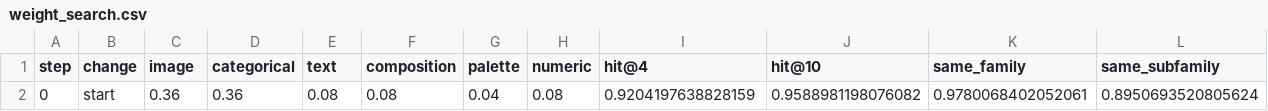
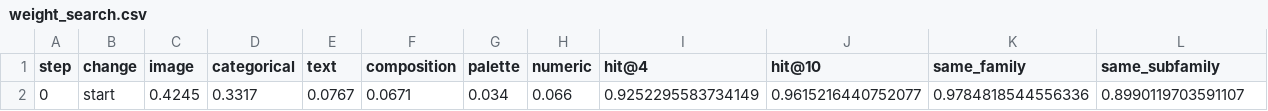
Before and after one commit to therealblitz00/ECQ, a CSV file: outputs/phase4/weight_search.csv, drawn as a sheet; only a part is shown; removed rows and columns are numbered as before the commit, all else as after; rows hold the shown columns only; the diff names each change by its address in the sheet, - before the commit and + after, or states it on an @@ line.

```diff
--- a/outputs/phase4/weight_search.csv
+++ b/outputs/phase4/weight_search.csv
-row 2: 0 | start | 0.36 | 0.36 | 0.08 | 0.08 | 0.04 | 0.08 | 0.9204197638828159 | 0.9588981198076082 | 0.9780068402052061 | 0.8950693520805624
+row 2: 0 | start | 0.4245 | 0.3317 | 0.0767 | 0.0671 | 0.034 | 0.066 | 0.9252295583734149 | 0.9615216440752077 | 0.9784818544556336 | 0.8990119703591107
```
Also changed, not shown: outputs/phase4/eval_metrics.csv, 7 other files.
